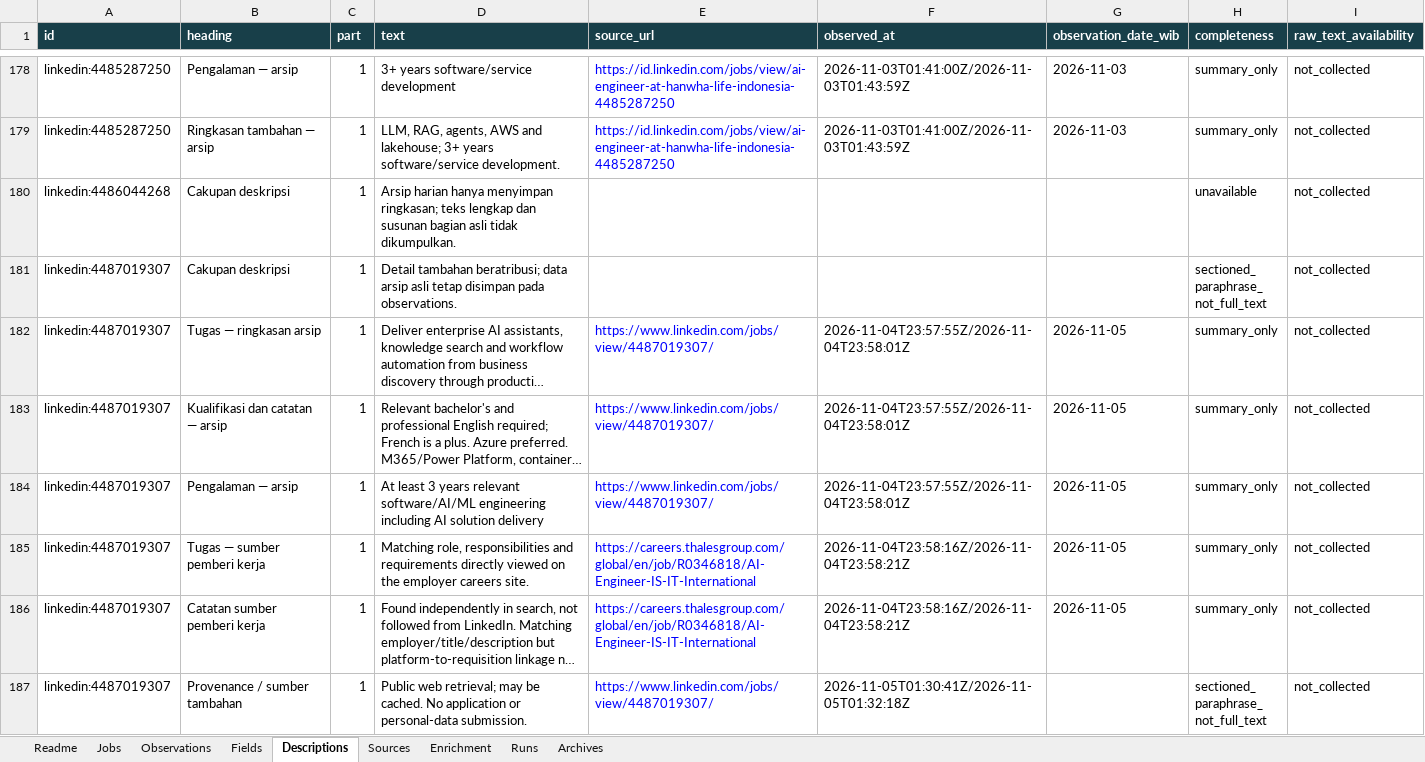
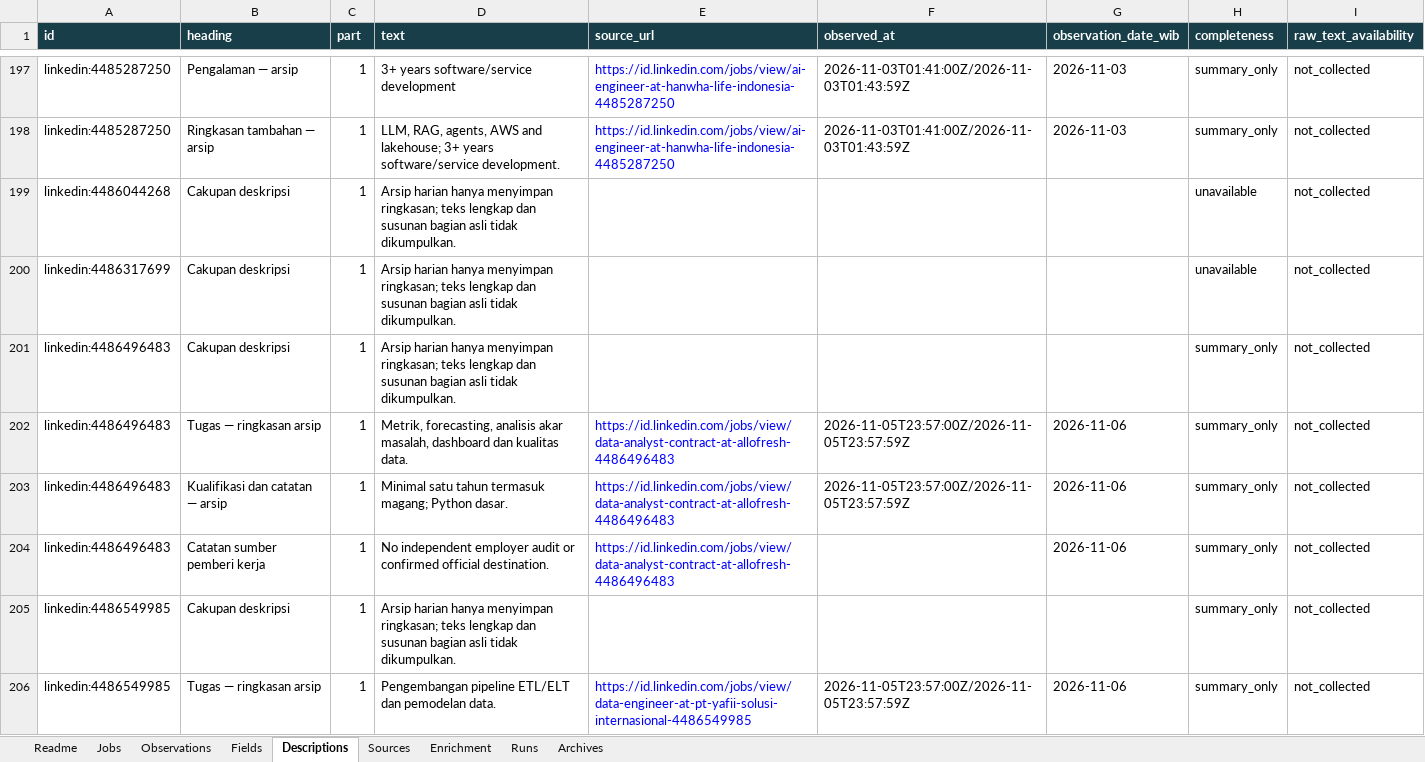
Before and after one commit to oscar-sinaga/job-ai-automaton, an Excel workbook: data/job-listings/all-jobs.xlsx, sheet Descriptions, drawn as a sheet; only a part is shown, gaps mark what is left out; the shorter side is filled out with more unchanged rows; long unchanged cells end in …; values as stored, in another font and other column widths than the file's, no borders; table styles not drawn; the diff covers the shown part only; the diff names each change by its address in the sheet, - before the commit and + after, or states it on an @@ line.

Commit message:
data: ingest November 6 job observations with verification limits

```diff
--- a/data/job-listings/all-jobs.xlsx (sheet Descriptions)
+++ b/data/job-listings/all-jobs.xlsx (sheet Descriptions)
+row 200: linkedin:4486317699 | Cakupan deskripsi | 1 | Arsip harian hanya menyimpan ringkasan; teks lengkap dan susunan bagian asli tidak dikumpulkan. |  |  |  | unavailable | not_collected
+row 201: linkedin:4486496483 | Cakupan deskripsi | 1 | Arsip harian hanya menyimpan ringkasan; teks lengkap dan susunan bagian asli tidak dikumpulkan. |  |  |  | summary_only | not_collected
+row 202: linkedin:4486496483 | Tugas — ringkasan arsip | 1 | Metrik, forecasting, analisis akar masalah, dashboard dan kualitas data. | https://id.linkedin.com/jobs/view/data-analyst-contract-at-allofresh-4486496483 | 2026-11-05T23:57:00Z/2026-11-05T23:57:59Z | 2026-11-06 | summary_only | not_collected
+row 203: linkedin:4486496483 | Kualifikasi dan catatan — arsip | 1 | Minimal satu tahun termasuk magang; Python dasar. | https://id.linkedin.com/jobs/view/data-analyst-contract-at-allofresh-4486496483 | 2026-11-05T23:57:00Z/2026-11-05T23:57:59Z | 2026-11-06 | summary_only | not_collected
+row 204: linkedin:4486496483 | Catatan sumber pemberi kerja | 1 | No independent employer audit or confirmed official destination. | https://id.linkedin.com/jobs/view/data-analyst-contract-at-allofresh-4486496483 |  | 2026-11-06 | summary_only | not_collected
+row 205: linkedin:4486549985 | Cakupan deskripsi | 1 | Arsip harian hanya menyimpan ringkasan; teks lengkap dan susunan bagian asli tidak dikumpulkan. |  |  |  | summary_only | not_collected
+row 206: linkedin:4486549985 | Tugas — ringkasan arsip | 1 | Pengembangan pipeline ETL/ELT dan pemodelan data. | https://id.linkedin.com/jobs/view/data-engineer-at-pt-yafii-solusi-internasional-4486549985 | 2026-11-05T23:57:00Z/2026-11-05T23:57:59Z | 2026-11-06 | summary_only | not_collected
```
Also changed, not shown: 25 added rows elsewhere in this sheet, sheet Fields, sheet Jobs, sheet Observations, sheet Sources, sheet Runs, sheet Readme, 3 other files.
